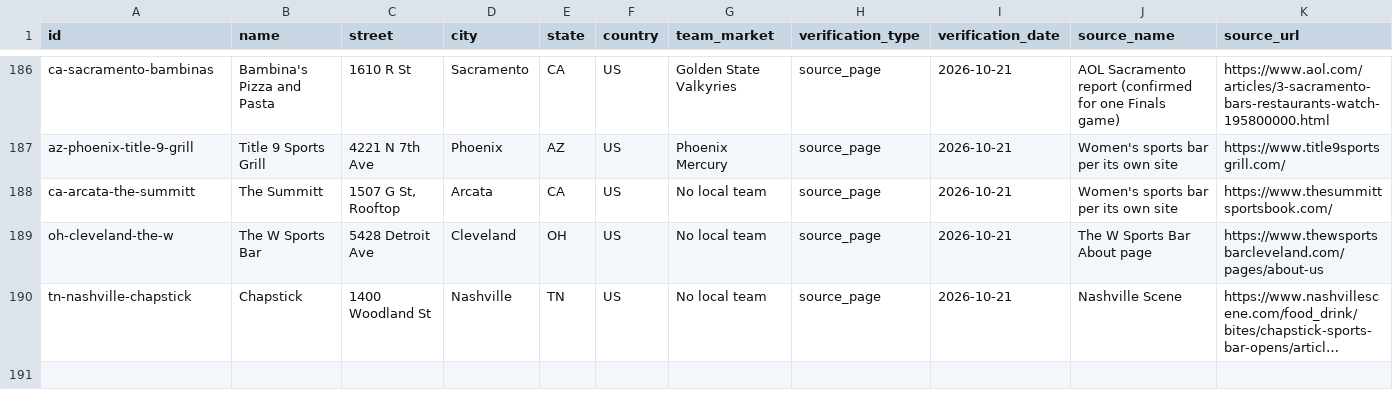
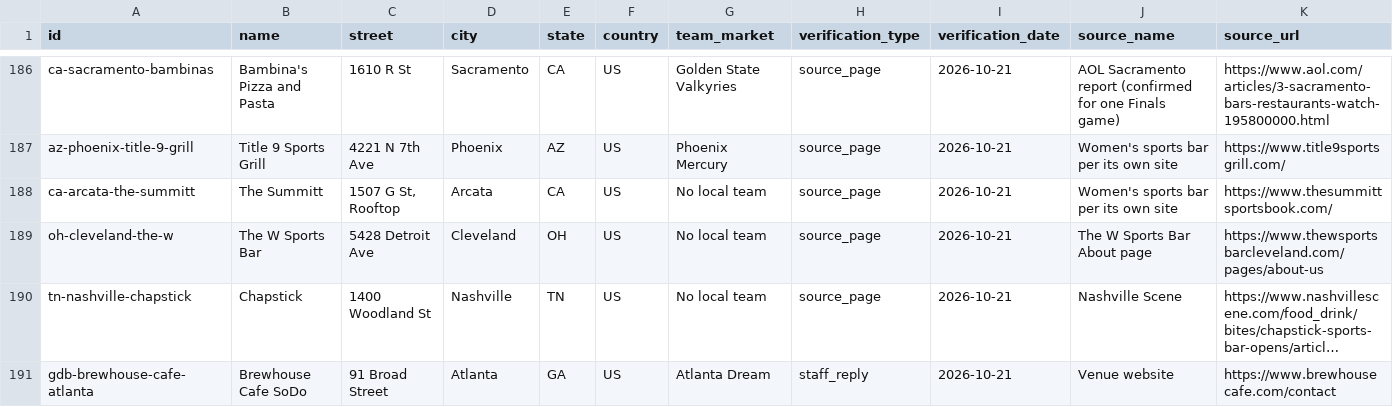
Before and after one commit to ryanmoalemi/fullcourtbuckets, a CSV file: data/where-to-watch-bars.csv, drawn as a sheet; only a part is shown, gaps mark what is left out; long unchanged cells end in …; rows hold the shown columns only; the diff names each change by its address in the sheet, - before the commit and + after, or states it on an @@ line.

Commit message:
Where to watch: Brewhouse Cafe SoDo (Atlanta) confirmed with staff by email Oct 21, shows every WNBA game; address and logo from venue site

```diff
--- a/data/where-to-watch-bars.csv
+++ b/data/where-to-watch-bars.csv
+row 191: gdb-brewhouse-cafe-atlanta | Brewhouse Cafe SoDo | 91 Broad Street | Atlanta | GA | US | Atlanta Dream | staff_reply | 2026-10-21 | Venue website | https://www.brewhousecafe.com/contact
```
Also changed, not shown: wnba/where-to-watch/where-to-watch-wnba-bars.csv, 3 other files.
